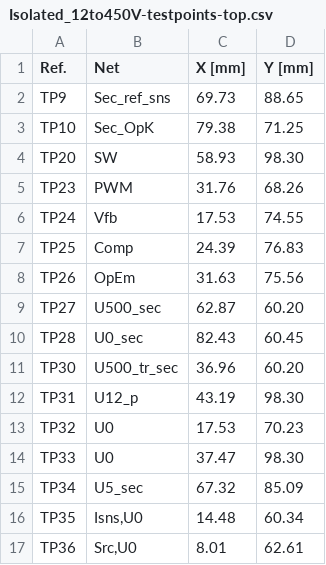
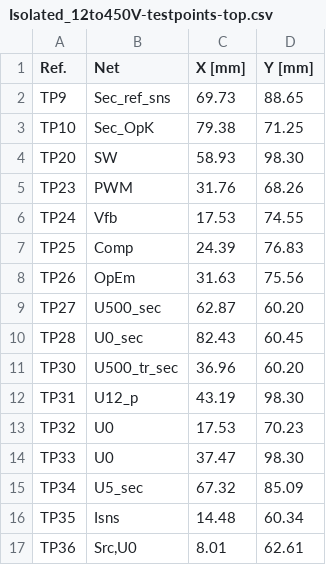
Before and after one commit to FLRHW/Isolated_12to450V, a CSV file: Testing/Testpoints/Isolated_12to450V-testpoints-top.csv, drawn as a sheet.

```diff
--- a/Testing/Testpoints/Isolated_12to450V-testpoints-top.csv
+++ b/Testing/Testpoints/Isolated_12to450V-testpoints-top.csv
@@ -15,3 +15,3 @@ TP33,U0,37.47,98.30
 TP34,U5_sec,67.32,85.09
-TP35,"Isns,U0",14.48,60.34
+TP35,Isns,14.48,60.34
 TP36,"Src,U0",8.01,62.61
```
Also changed, not shown: Testing/Testpoints/Isolated_12to450V-testpoints.csv, 30 other files.
